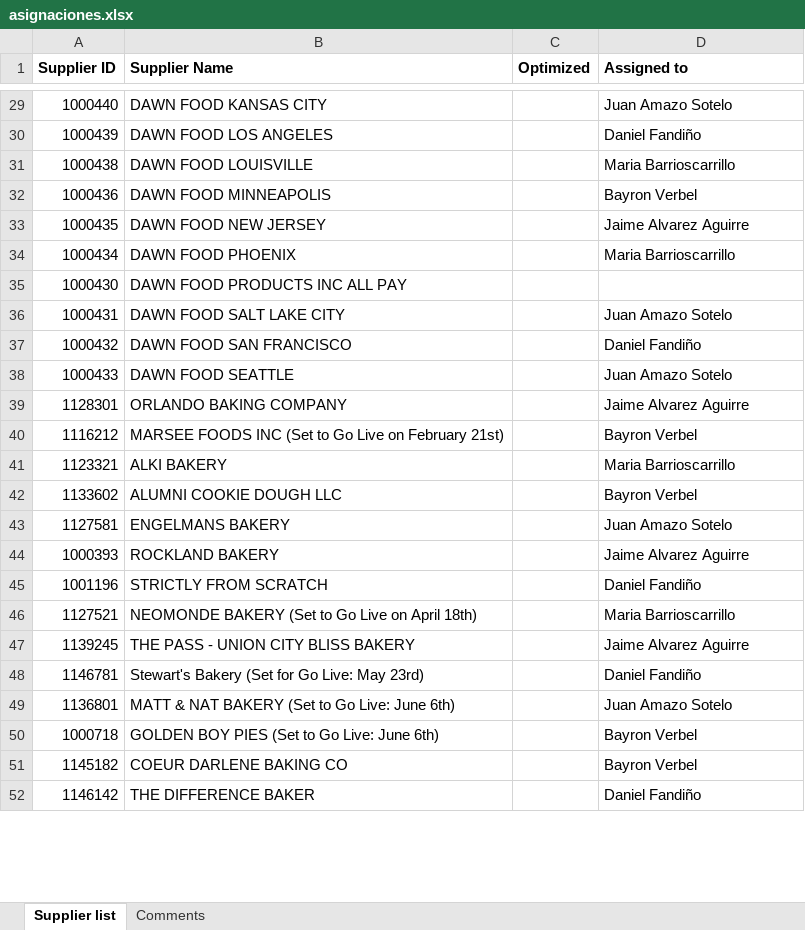
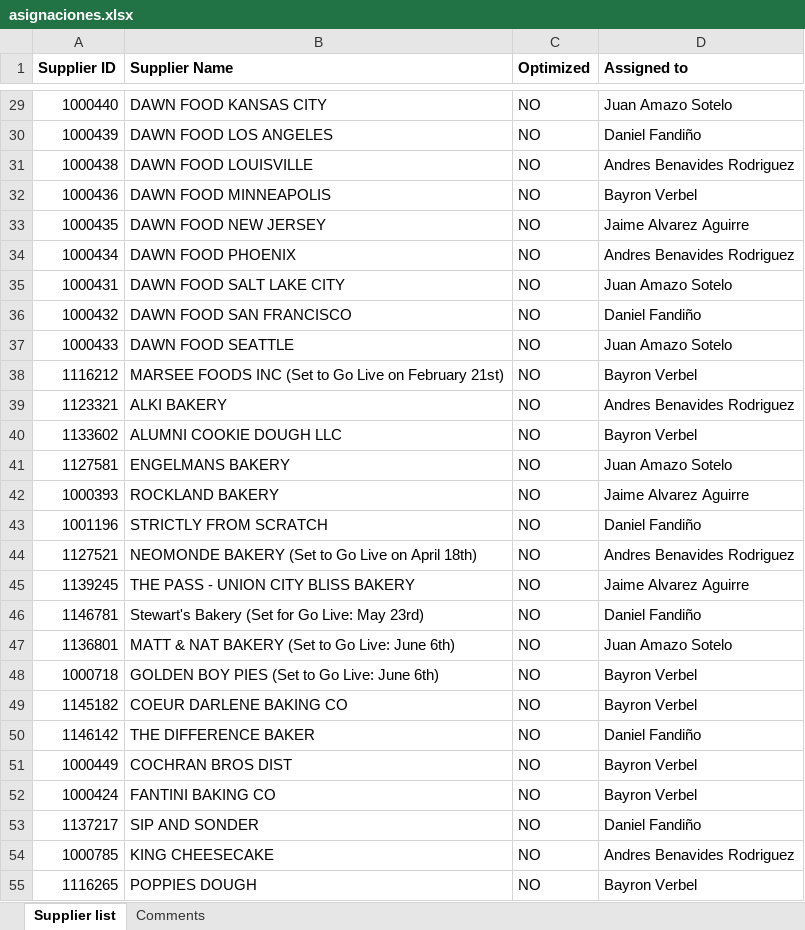
Before and after one commit to F3lipe-10/Catalog_audit, an Excel workbook: data/asignaciones.xlsx, sheet Supplier list, drawn as a sheet; only a part is shown, gaps mark what is left out; values as stored, in another font and other column widths than the file's, no borders; removed rows and columns are numbered as before the commit, all else as after; the diff covers the shown part only; the diff names each change by its address in the sheet, - before the commit and + after, or states it on an @@ line.

```diff
--- a/data/asignaciones.xlsx (sheet Supplier list)
+++ b/data/asignaciones.xlsx (sheet Supplier list)
-C29:C34 (Optimized): (empty)
+C29:C34 (Optimized): NO
-D31 (Assigned to): Maria Barrioscarrillo
+D31 (Assigned to): Andres Benavides Rodriguez
-D34 (Assigned to): Maria Barrioscarrillo
+D34 (Assigned to): Andres Benavides Rodriguez
-row 35: 1000430 | DAWN FOOD PRODUCTS INC ALL PAY
-C35:C37 (Optimized): (empty)
+C35:C37 (Optimized): NO
-row 39: 1128301 | ORLANDO BAKING COMPANY |  | Jaime Alvarez Aguirre
-C38:C50 (Optimized): (empty)
+C38:C50 (Optimized): NO
-D39 (Assigned to): Maria Barrioscarrillo
+D39 (Assigned to): Andres Benavides Rodriguez
-D44 (Assigned to): Maria Barrioscarrillo
+D44 (Assigned to): Andres Benavides Rodriguez
+row 51: 1000449 | COCHRAN BROS DIST | NO | Bayron Verbel
+row 52: 1000424 | FANTINI BAKING CO | NO | Bayron Verbel
+row 53: 1137217 | SIP AND SONDER | NO | Daniel Fandiño
+row 54: 1000785 | KING CHEESECAKE | NO | Andres Benavides Rodriguez
+row 55: 1116265 | POPPIES DOUGH | NO | Bayron Verbel
```
Also changed, not shown: 19 added rows, 9 removed rows, 340 edited cells and cell formats elsewhere in this sheet.
